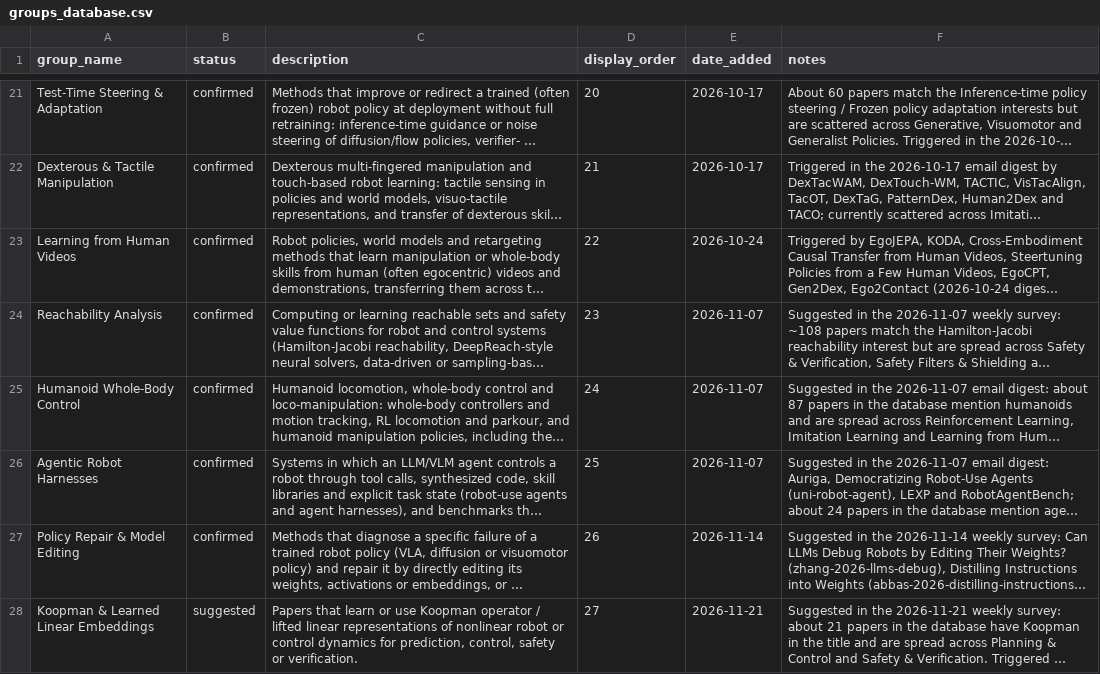
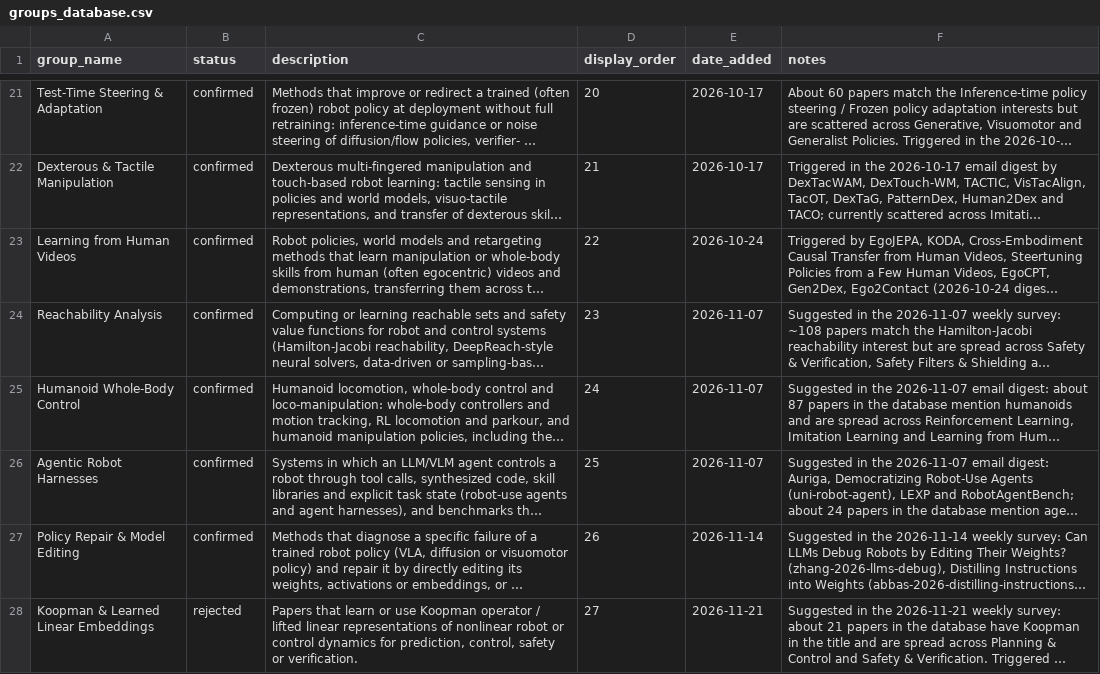
Before and after one commit to sumanth-tangirala/scholar-dashboard, a CSV file: groups_database.csv, drawn as a sheet; only a part is shown, gaps mark what is left out; long unchanged cells end in …; the diff names each change by its address in the sheet, - before the commit and + after, or states it on an @@ line.

Commit message:
Update groups_database.csv from dashboard

```diff
--- a/groups_database.csv
+++ b/groups_database.csv
-B28 (status): suggested
+B28 (status): rejected
```
